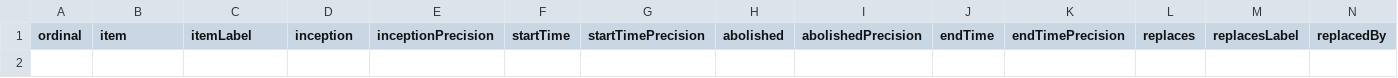
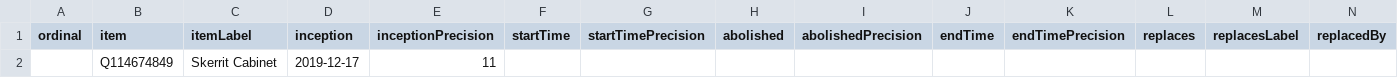
Before and after one commit to every-politician-scrapers/dominica, a CSV file: wikidata/results/all-cabinets.csv, drawn as a sheet; only a part is shown; rows hold the shown columns only; the diff names each change by its address in the sheet, - before the commit and + after, or states it on an @@ line.

```diff
--- a/wikidata/results/all-cabinets.csv
+++ b/wikidata/results/all-cabinets.csv
+row 2:  | Q114674849 | Skerrit Cabinet | 2019-12-17 | 11
```
Also changed, not shown: wikidata/results/current-cabinet.csv.
